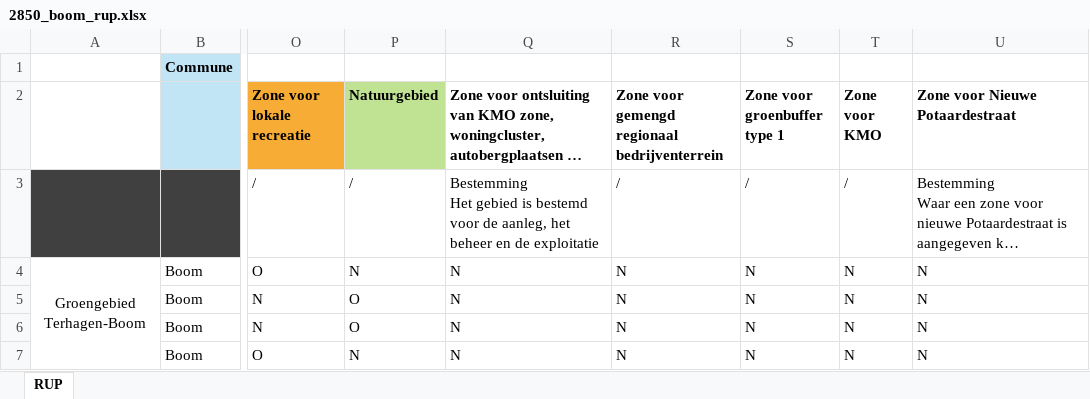
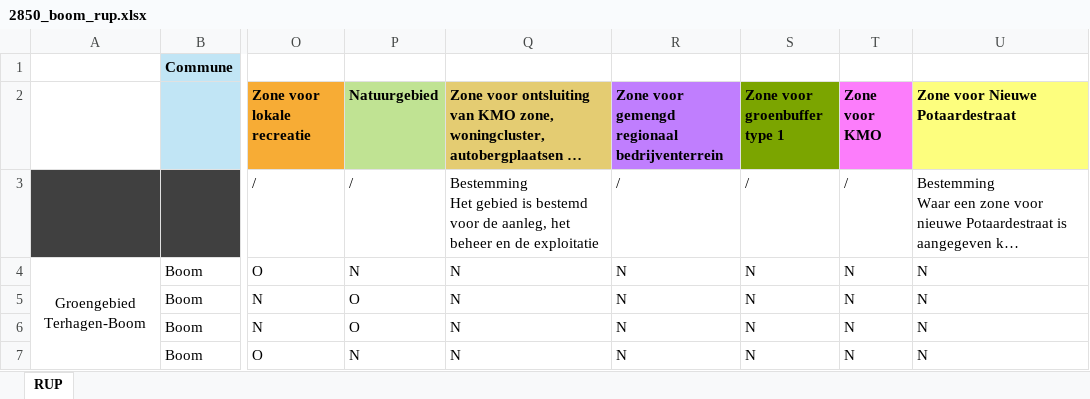
Before and after one commit to Mikajy01/walon-mpa-belgique-cloud, an Excel workbook: state/2850_boom_rup.xlsx, sheet RUP, drawn as a sheet; only a part is shown, gaps mark what is left out; long unchanged cells end in …; values as stored, in another font and other column widths than the file's, no borders; the diff names each change by its address in the sheet, - before the commit and + after, or states it on an @@ line.

```diff
--- a/state/2850_boom_rup.xlsx (sheet RUP)
+++ b/state/2850_boom_rup.xlsx (sheet RUP)
-Q2 fill: none
+Q2 fill: #E4CC72
-R2 fill: none
+R2 fill: #C07EFE
-S2 fill: none
+S2 fill: #7BA500
-T2 fill: none
+T2 fill: #FC7DFB
-U2 fill: none
+U2 fill: #FDFE7E
```
Also changed, not shown: state/3380_glabbeek_rup.xlsx, 4 other files.
